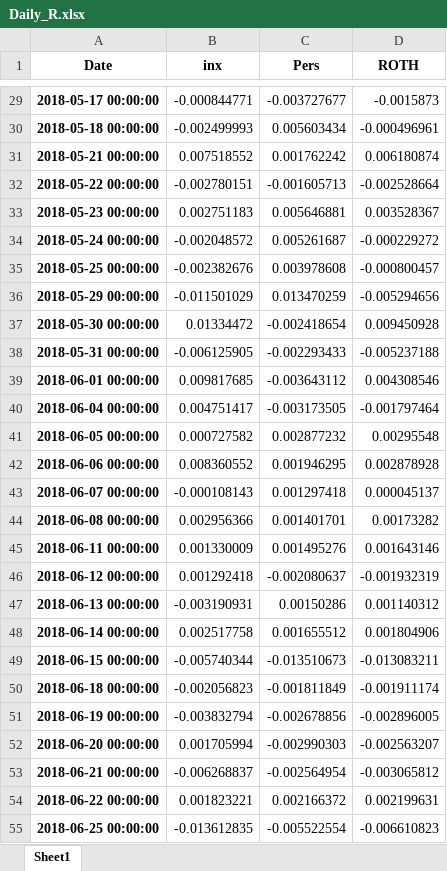
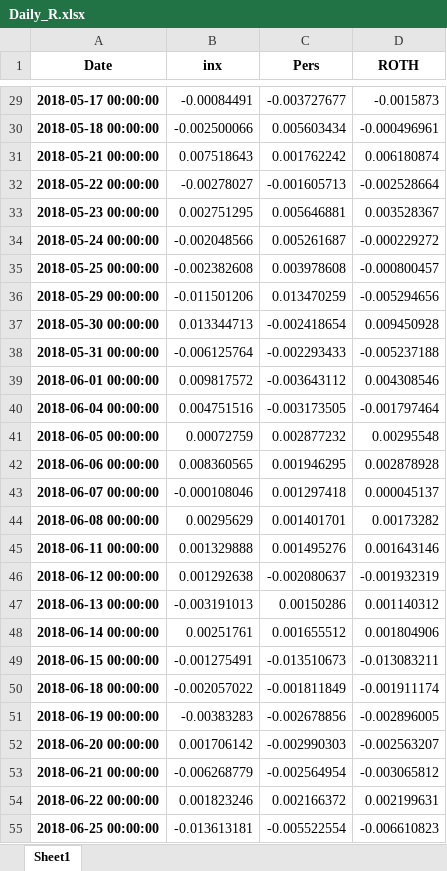
Before and after one commit to ajmal017/Econ_proj1, an Excel workbook: meta_data/Daily_R.xlsx, sheet Sheet1, drawn as a sheet; only a part is shown, gaps mark what is left out; values as stored, in another font and other column widths than the file's, no borders; the diff covers the shown part only; the diff names each change by its address in the sheet, - before the commit and + after, or states it on an @@ line.

```diff
--- a/meta_data/Daily_R.xlsx (sheet Sheet1)
+++ b/meta_data/Daily_R.xlsx (sheet Sheet1)
-B29 (inx): -0.000844771
+B29 (inx): -0.00084491
-B30 (inx): -0.002499993
+B30 (inx): -0.002500066
-B31 (inx): 0.007518552
+B31 (inx): 0.007518643
-B32 (inx): -0.002780151
+B32 (inx): -0.00278027
-B33 (inx): 0.002751183
+B33 (inx): 0.002751295
-B34 (inx): -0.002048572
+B34 (inx): -0.002048566
-B35 (inx): -0.002382676
+B35 (inx): -0.002382608
-B36 (inx): -0.011501029
+B36 (inx): -0.011501206
-B37 (inx): 0.01334472
+B37 (inx): 0.013344713
-B38 (inx): -0.006125905
+B38 (inx): -0.006125764
-B39 (inx): 0.009817685
+B39 (inx): 0.009817572
-B40 (inx): 0.004751417
+B40 (inx): 0.004751516
-B41 (inx): 0.000727582
+B41 (inx): 0.00072759
-B42 (inx): 0.008360552
+B42 (inx): 0.008360565
-B43 (inx): -0.000108143
+B43 (inx): -0.000108046
-B44 (inx): 0.002956366
+B44 (inx): 0.00295629
-B45 (inx): 0.001330009
+B45 (inx): 0.001329888
-B46 (inx): 0.001292418
+B46 (inx): 0.001292638
-B47 (inx): -0.003190931
+B47 (inx): -0.003191013
-B48 (inx): 0.002517758
+B48 (inx): 0.00251761
-B49 (inx): -0.005740344
+B49 (inx): -0.001275491
-B50 (inx): -0.002056823
+B50 (inx): -0.002057022
-B51 (inx): -0.003832794
+B51 (inx): -0.00383283
-B52 (inx): 0.001705994
+B52 (inx): 0.001706142
-B53 (inx): -0.006268837
+B53 (inx): -0.006268779
-B54 (inx): 0.001823221
+B54 (inx): 0.001823246
-B55 (inx): -0.013612835
+B55 (inx): -0.013613181
```
Also changed, not shown: 5 added rows and 521 edited cells elsewhere in this sheet, 10 other files.
